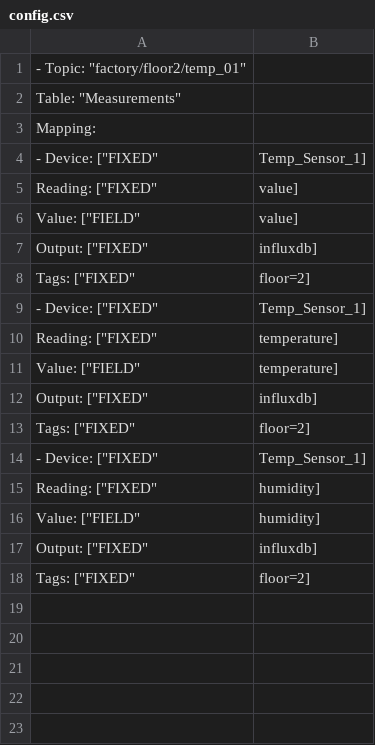
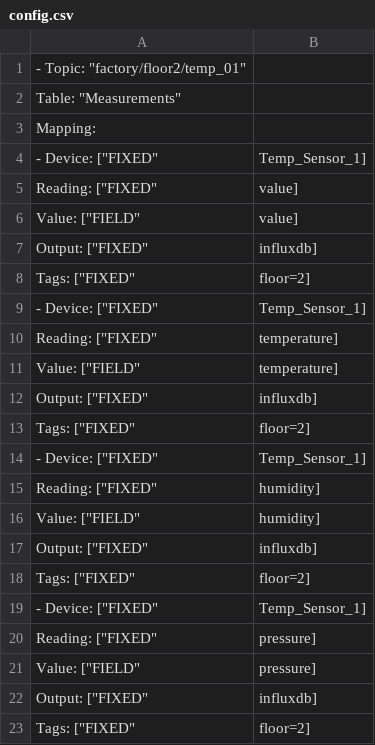
Before and after one commit to Sandun-S/qube-enterprise-home, a CSV file: dev-qube-workdir/configs/mqtt-floor2/config.csv, drawn as a sheet; the diff names each change by its address in the sheet, - before the commit and + after, or states it on an @@ line.

```diff
--- a/dev-qube-workdir/configs/mqtt-floor2/config.csv
+++ b/dev-qube-workdir/configs/mqtt-floor2/config.csv
+row 19: - Device: ["FIXED" | Temp_Sensor_1]
+row 20: Reading: ["FIXED" | pressure]
+row 21: Value: ["FIELD" | pressure]
+row 22: Output: ["FIXED" | influxdb]
+row 23: Tags: ["FIXED" | floor=2]
```
Also changed, not shown: dev-qube-workdir/configs/panel-a/config.csv, 26 other files.
